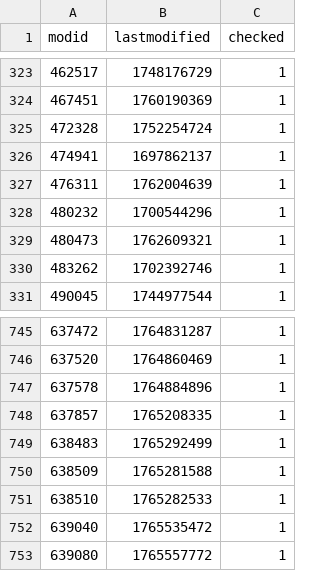
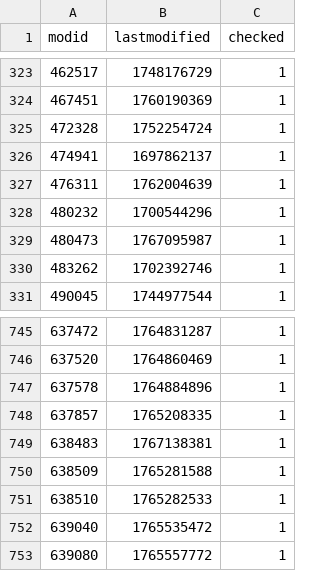
Before and after one commit to srcwr/maps-cstrike, a CSV file: gamebanana-modified-times.csv, drawn as a sheet; only a part is shown, gaps mark what is left out.

```diff
--- a/gamebanana-modified-times.csv
+++ b/gamebanana-modified-times.csv
@@ -328,3 +328,3 @@ modid,lastmodified,checked
 480232,1700544296,1
-480473,1762609321,1
+480473,1767095987,1
 483262,1702392746,1
@@ -748,3 +748,3 @@ modid,lastmodified,checked
 637857,1765208335,1
-638483,1765292499,1
+638483,1767138381,1
 638509,1765281588,1
```
Also changed, not shown: recently_added.csv, unprocessed/gamebanana-x-automatic.csv, 1 other file.
